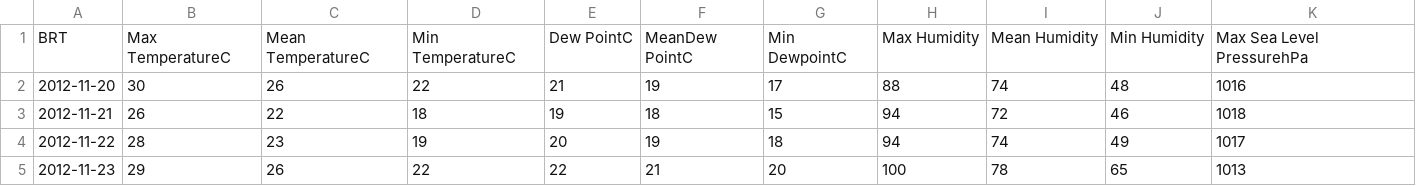
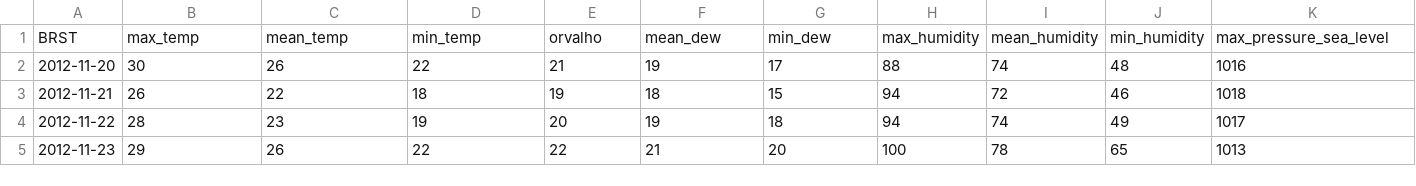
Before and after one commit to brunopagno/everydayvis, a CSV file: db/data/garopaba_weather.csv, drawn as a sheet; only a part is shown; removed rows and columns are numbered as before the commit, all else as after; rows hold the shown columns only; the diff names each change by its address in the sheet, - before the commit and + after, or states it on an @@ line.

Commit message:
Fixed headers for weather data

```diff
--- a/db/data/garopaba_weather.csv
+++ b/db/data/garopaba_weather.csv
-row 1: BRT | Max TemperatureC | Mean TemperatureC | Min TemperatureC | Dew PointC | MeanDew PointC | Min DewpointC | Max Humidity | Mean Humidity | Min Humidity | Max Sea Level PressurehPa
+row 1: BRST | max_temp | mean_temp | min_temp | orvalho | mean_dew | min_dew | max_humidity | mean_humidity | min_humidity | max_pressure_sea_level
```
Also changed, not shown: db/data/viamao_weather.csv, 1 other file.
